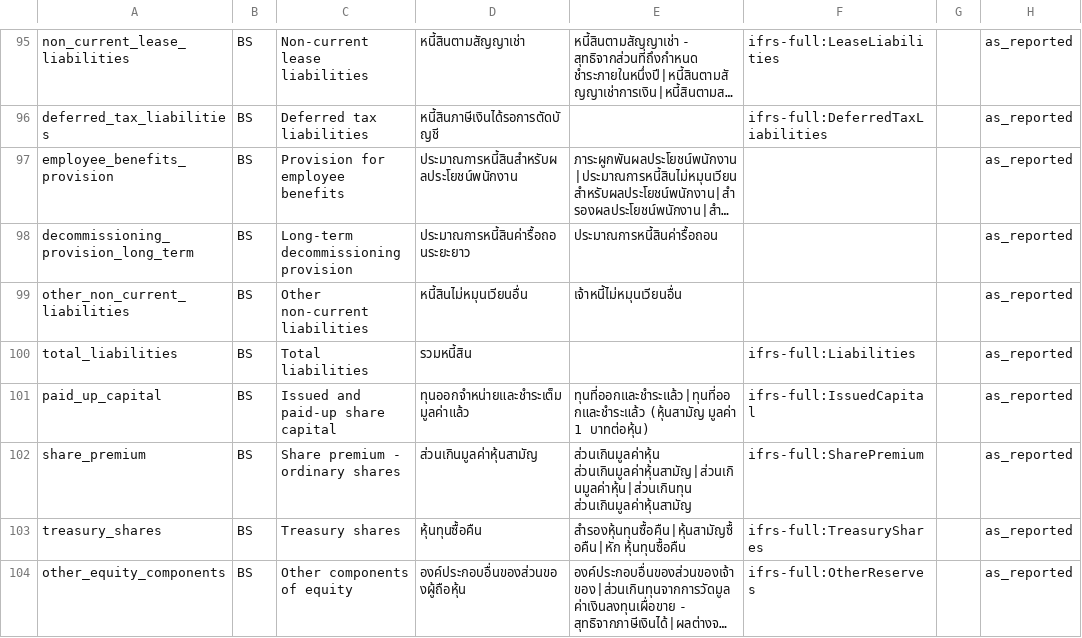
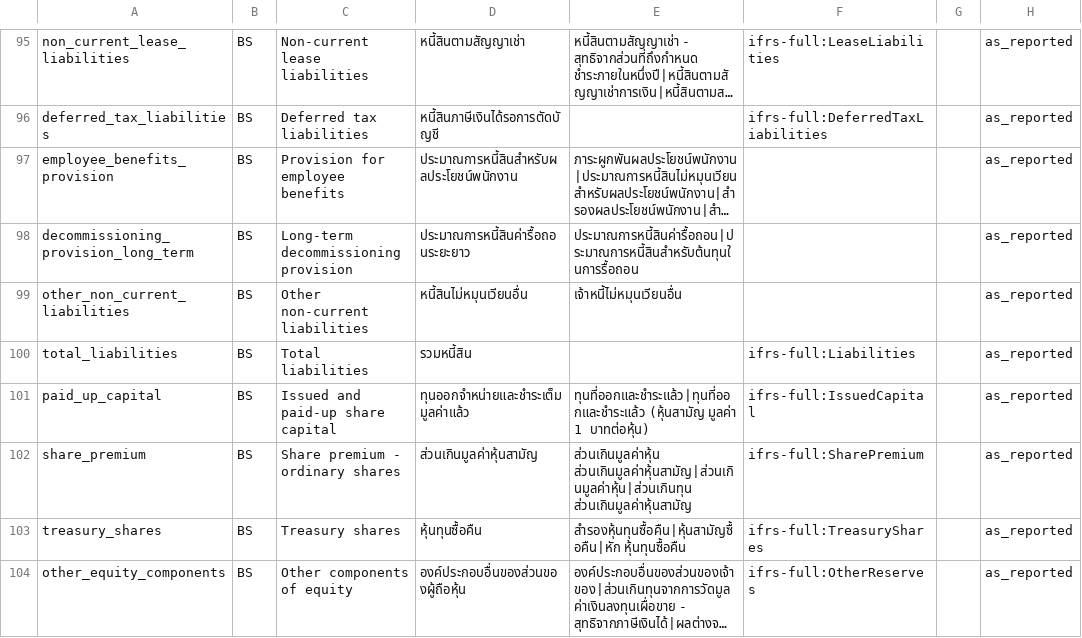
Before and after one commit to ninyawee/thaifin, a CSV file: data/concepts.csv, drawn as a sheet; only a part is shown, gaps mark what is left out; long unchanged cells end in …; the diff covers the shown part only; the diff names each change by its address in the sheet, - before the commit and + after, or states it on an @@ line.

```diff
--- a/data/concepts.csv
+++ b/data/concepts.csv
-E98: ประมาณการหนี้สินค่ารื้อถอน
+E98: ประมาณการหนี้สินค่ารื้อถอน|ประมาณการหนี้สินสำหรับต้นทุนในการรื้อถอน
```
Also changed, not shown: 2 added rows and 22 edited cells elsewhere in this file.
